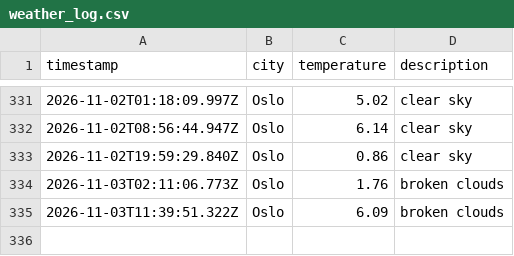
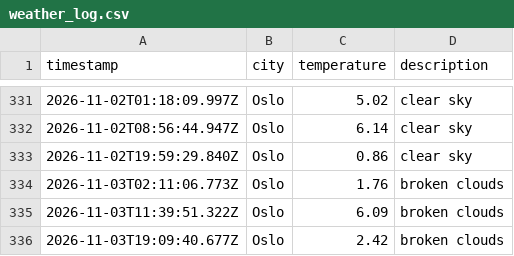
Before and after one commit to JGiles03/weather_data_ops, a CSV file: data/weather_log.csv, drawn as a sheet; only a part is shown, gaps mark what is left out.

```diff
--- a/data/weather_log.csv
+++ b/data/weather_log.csv
@@ -335 +335,2 @@ timestamp,city,temperature,description
 2026-11-03T11:39:51.322Z,Oslo,6.09,broken clouds
+2026-11-03T19:09:40.677Z,Oslo,2.42,broken clouds
```
Also changed, not shown: 1 other file.
